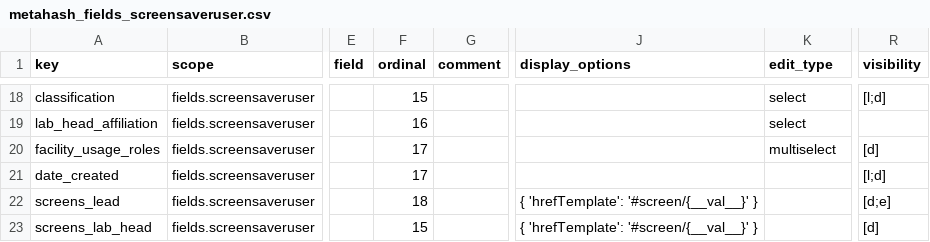
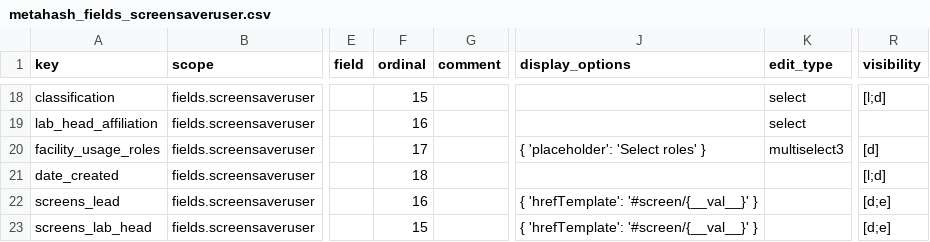
Before and after one commit to seanderickson/lims, a CSV file: db/static/api_init/metahash_fields_screensaveruser.csv, drawn as a sheet; only a part is shown, gaps mark what is left out; the diff covers the shown part only; the diff names each change by its address in the sheet, - before the commit and + after, or states it on an @@ line.

```diff
--- a/db/static/api_init/metahash_fields_screensaveruser.csv
+++ b/db/static/api_init/metahash_fields_screensaveruser.csv
-J20 (display_options): (empty)
+J20 (display_options): { 'placeholder': 'Select roles' }
-K20 (edit_type): multiselect
+K20 (edit_type): multiselect3
-F21 (ordinal): 17
+F21 (ordinal): 18
-F22 (ordinal): 18
+F22 (ordinal): 16
-R23 (visibility): [d]
+R23 (visibility): [d;e]
```
Also changed, not shown: 3 added rows and 5 edited cells elsewhere in this file, db/static/api_init/metahash_fields_screen.csv, db/static/api_init/metahash_resource_data.csv, 24 other files.
